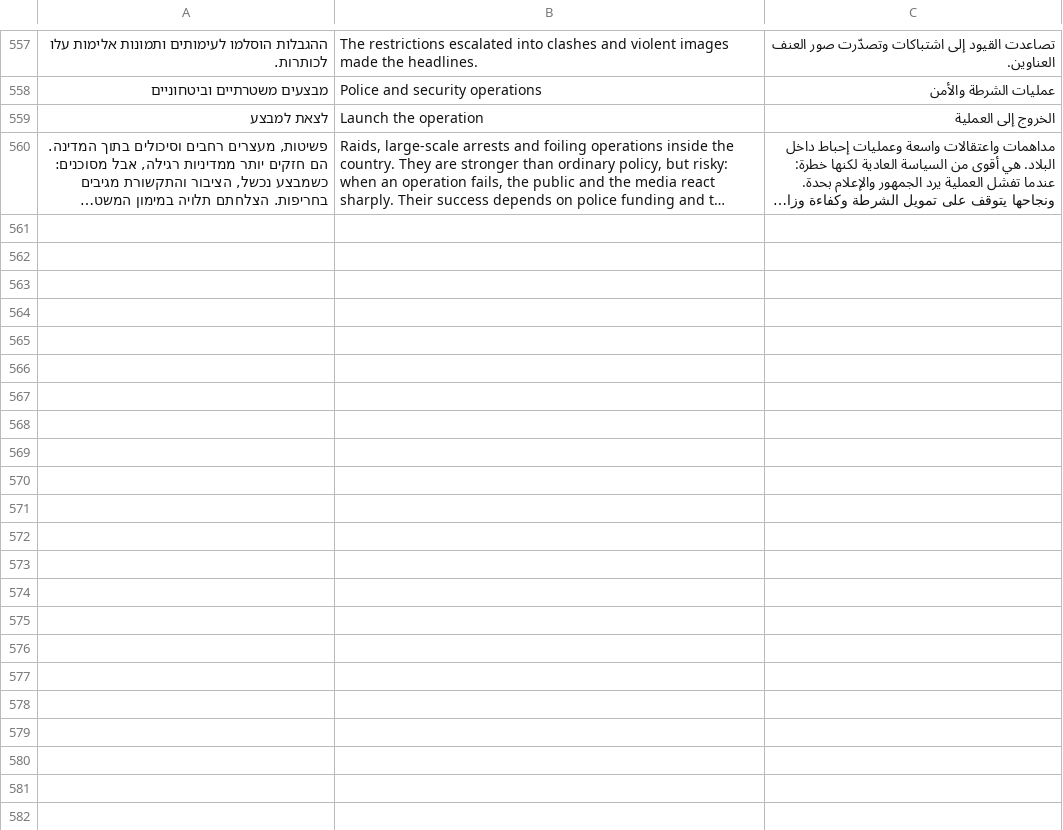
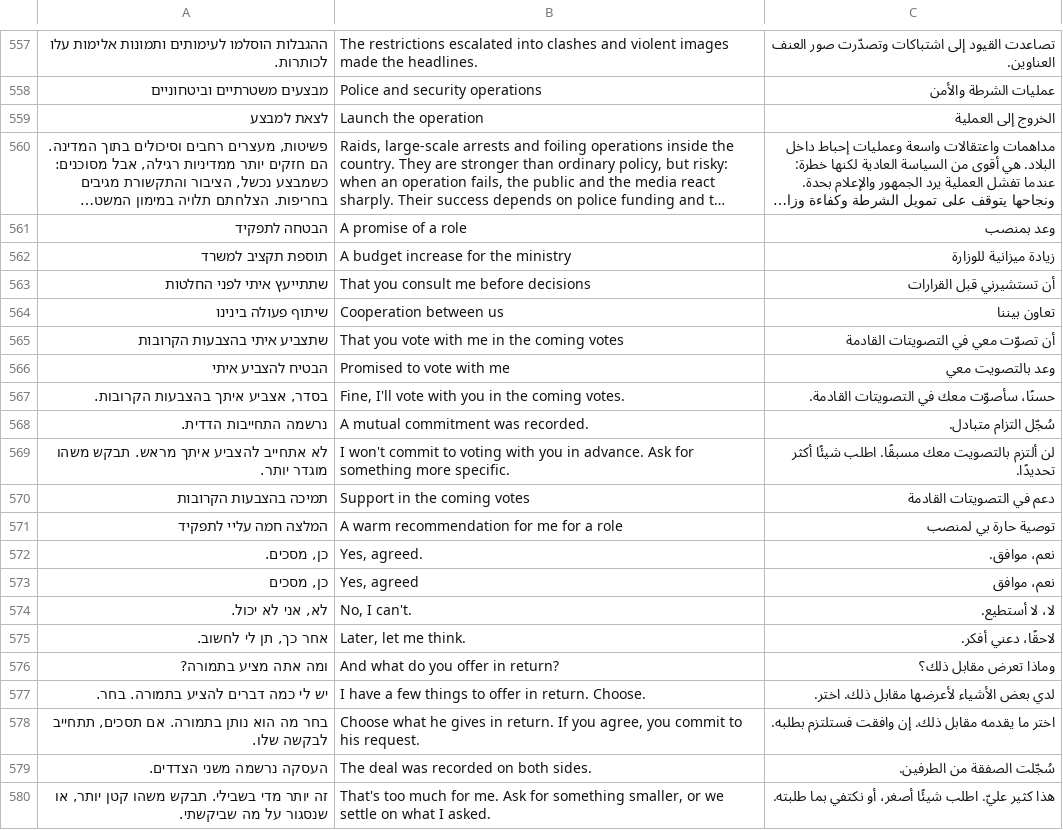
Before and after one commit to bareltzoordeker-hue/MY-GAME, a TSV file: docs/tr/extra3.tsv, drawn as a sheet; only a part is shown, gaps mark what is left out; long unchanged cells end in …; the diff covers the shown part only; the diff names each change by its address in the sheet, - before the commit and + after, or states it on an @@ line.

```diff
--- a/docs/tr/extra3.tsv
+++ b/docs/tr/extra3.tsv
+row 561: הבטחה לתפקיד | A promise of a role | وعد بمنصب
+row 562: תוספת תקציב למשרד | A budget increase for the ministry | زيادة ميزانية للوزارة
+row 563: שתתייעץ איתי לפני החלטות | That you consult me before decisions | أن تستشيرني قبل القرارات
+row 564: שיתוף פעולה בינינו | Cooperation between us | تعاون بيننا
+row 565: שתצביע איתי בהצבעות הקרובות | That you vote with me in the coming votes | أن تصوّت معي في التصويتات القادمة
+row 566: הבטיח להצביע איתי | Promised to vote with me | وعد بالتصويت معي
+row 567: בסדר, אצביע איתך בהצבעות הקרובות. | Fine, I'll vote with you in the coming votes. | حسنًا، سأصوّت معك في التصويتات القادمة.
+row 568: נרשמה התחייבות הדדית. | A mutual commitment was recorded. | سُجّل التزام متبادل.
+row 569: לא אתחייב להצביע איתך מראש. תבקש משהו מוגדר יותר. | I won't commit to voting with you in advance. Ask for something more specific. | لن ألتزم بالتصويت معك مسبقًا. اطلب شيئًا أكثر تحديدًا.
+row 570: תמיכה בהצבעות הקרובות | Support in the coming votes | دعم في التصويتات القادمة
+row 571: המלצה חמה עליי לתפקיד | A warm recommendation for me for a role | توصية حارة بي لمنصب
+row 572: כן, מסכים. | Yes, agreed. | نعم، موافق.
+row 573: כן, מסכים | Yes, agreed | نعم، موافق
+row 574: לא, אני לא יכול. | No, I can't. | لا، لا أستطيع.
+row 575: אחר כך, תן לי לחשוב. | Later, let me think. | لاحقًا، دعني أفكر.
+row 576: ומה אתה מציע בתמורה? | And what do you offer in return? | وماذا تعرض مقابل ذلك؟
+row 577: יש לי כמה דברים להציע בתמורה. בחר. | I have a few things to offer in return. Choose. | لدي بعض الأشياء لأعرضها مقابل ذلك. اختر.
+row 578: בחר מה הוא נותן בתמורה. אם תסכים, תתחייב לבקשה שלו. | Choose what he gives in return. If you agree, you commit to his request. | اختر ما يقدمه مقابل ذلك. إن وافقت فستلتزم بطلبه.
+row 579: העסקה נרשמה משני הצדדים. | The deal was recorded on both sides. | سُجّلت الصفقة من الطرفين.
+row 580: זה יותר מדי בשבילי. תבקש משהו קטן יותר, או שנסגור על מה שביקשתי. | That's too much for me. Ask for something smaller, or we settle on what I asked. | هذا كثير عليّ. اطلب شيئًا أصغر، أو نكتفي بما طلبته.
```
Also changed, not shown: 17 added rows elsewhere in this file, 10 other files.
